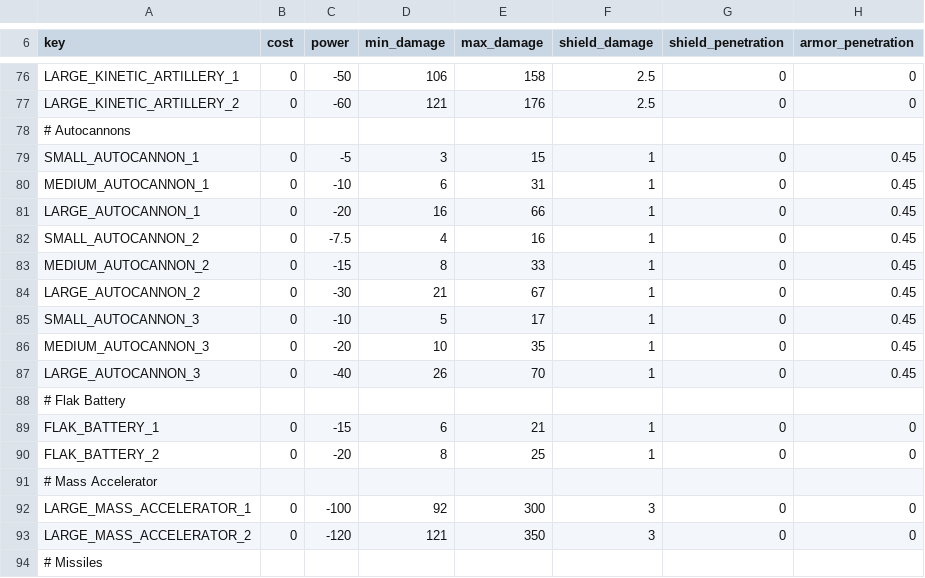
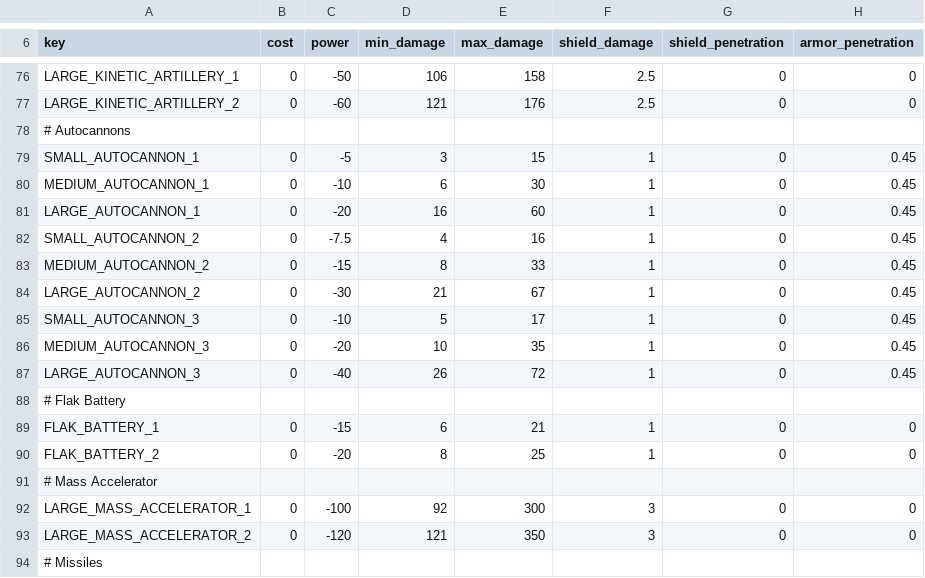
Before and after one commit to myloran/Optimized, a CSV file: common/component_templates/weapon_components.csv, drawn as a sheet; only a part is shown, gaps mark what is left out; the diff names each change by its address in the sheet, - before the commit and + after, or states it on an @@ line.

Commit message:
balance autocannon damage

```diff
--- a/common/component_templates/weapon_components.csv
+++ b/common/component_templates/weapon_components.csv
-E80 (max_damage): 31
+E80 (max_damage): 30
-E81 (max_damage): 66
+E81 (max_damage): 60
-E87 (max_damage): 70
+E87 (max_damage): 72
```
